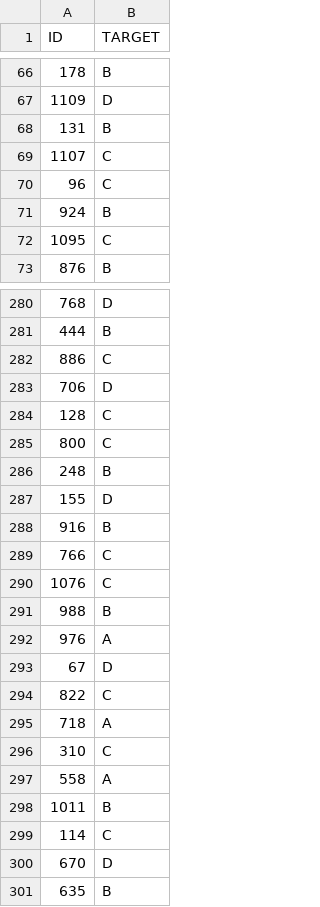
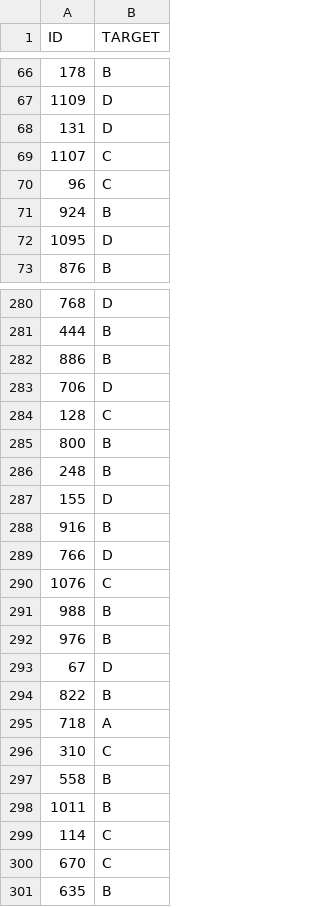
Before and after one commit to DomingoLopez/ClubFansIris, a CSV file: Resultados/prediccion_op_sm.csv, drawn as a sheet; only a part is shown, gaps mark what is left out; the diff covers the shown part only.

```diff
--- a/Resultados/prediccion_op_sm.csv
+++ b/Resultados/prediccion_op_sm.csv
@@ -67,3 +67,3 @@ ID,TARGET
 1109,D
-131,B
+131,D
 1107,C
@@ -71,3 +71,3 @@ ID,TARGET
 924,B
-1095,C
+1095,D
 876,B
@@ -281,6 +281,6 @@ ID,TARGET
 444,B
-886,C
+886,B
 706,D
 128,C
-800,C
+800,B
 248,B
@@ -288,14 +288,14 @@ ID,TARGET
 916,B
-766,C
+766,D
 1076,C
 988,B
-976,A
+976,B
 67,D
-822,C
+822,B
 718,A
 310,C
-558,A
+558,B
 1011,B
 114,C
-670,D
+670,C
 635,B
```
Also changed, not shown: 85 edited cells elsewhere in this file.
